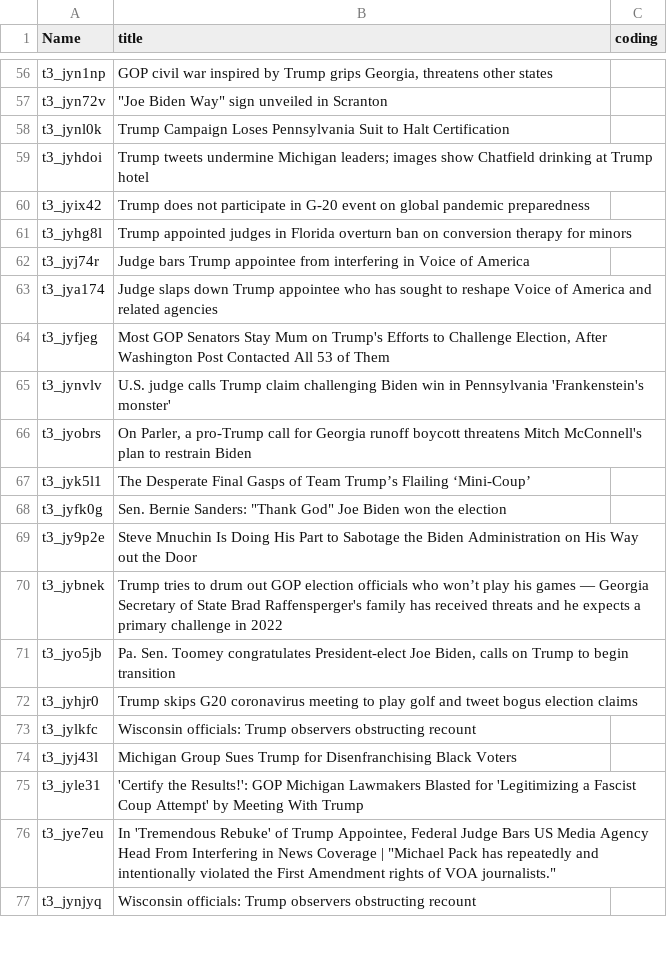
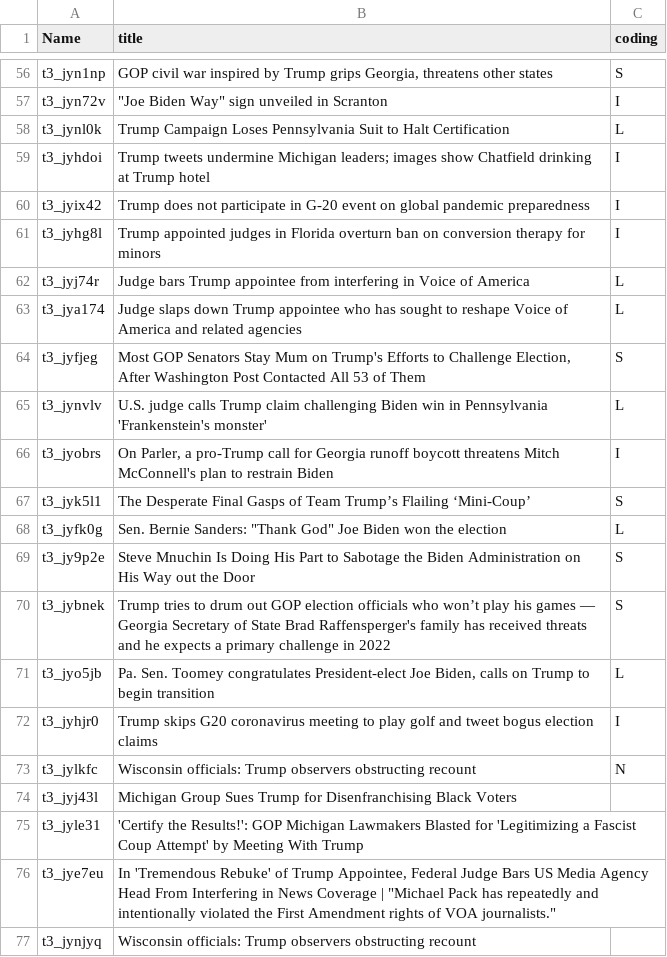
Before and after one commit to HarmanpreetSinghGrover/COMP-598-Project, a TSV file: data/clean_data.tsv, drawn as a sheet; only a part is shown, gaps mark what is left out; the diff covers the shown part only; the diff names each change by its address in the sheet, - before the commit and + after, or states it on an @@ line.

```diff
--- a/data/clean_data.tsv
+++ b/data/clean_data.tsv
-C56 (coding): (empty)
+C56 (coding): S
-C57 (coding): (empty)
+C57 (coding): I
-C58 (coding): (empty)
+C58 (coding): L
-C59:C61 (coding): (empty)
+C59:C61 (coding): I
-C62:C63 (coding): (empty)
+C62:C63 (coding): L
-C64 (coding): (empty)
+C64 (coding): S
-C65 (coding): (empty)
+C65 (coding): L
-C66 (coding): (empty)
+C66 (coding): I
-C67 (coding): (empty)
+C67 (coding): S
-C68 (coding): (empty)
+C68 (coding): L
-C69:C70 (coding): (empty)
+C69:C70 (coding): S
-C71 (coding): (empty)
+C71 (coding): L
-C72 (coding): (empty)
+C72 (coding): I
-C73 (coding): (empty)
+C73 (coding): N
```
Also changed, not shown: 54 edited cells elsewhere in this file, 5 other files.
